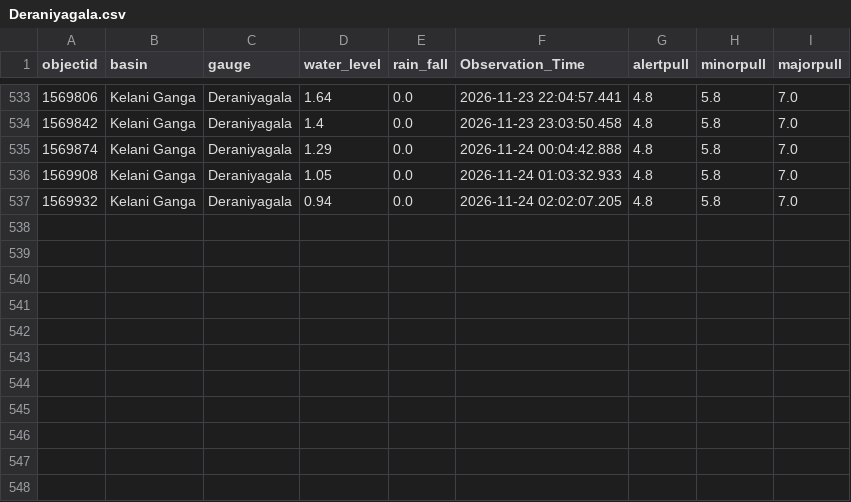
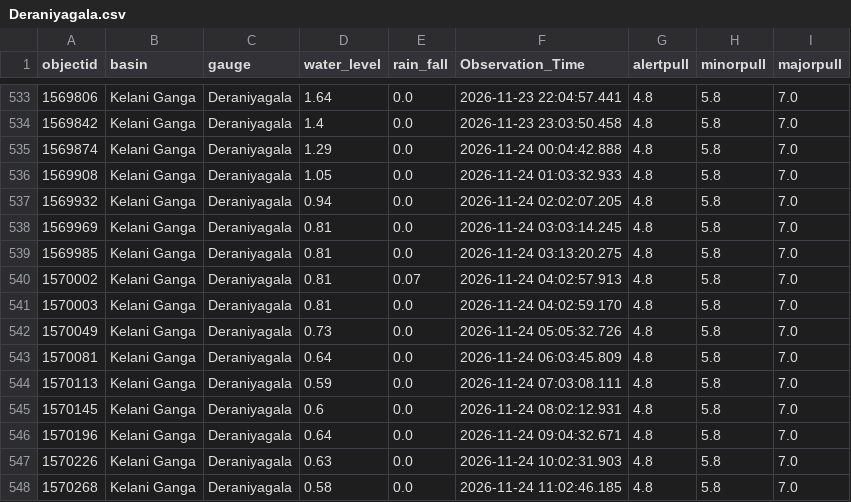
Before and after one commit to lokithasendila/CascadeRisk-Project, a CSV file: Station_Rainfall_CSVs/Deraniyagala.csv, drawn as a sheet; only a part is shown, gaps mark what is left out.

```diff
--- a/Station_Rainfall_CSVs/Deraniyagala.csv
+++ b/Station_Rainfall_CSVs/Deraniyagala.csv
@@ -537 +537,12 @@ objectid,basin,gauge,water_level,rain_fall,Observation_Time,alertpull,minorpull,
 1569932,Kelani Ganga,Deraniyagala,0.94,0.0,2026-11-24 02:02:07.205,4.8,5.8,7.0
+1569969,Kelani Ganga,Deraniyagala,0.81,0.0,2026-11-24 03:03:14.245,4.8,5.8,7.0
+1569985,Kelani Ganga,Deraniyagala,0.81,0.0,2026-11-24 03:13:20.275,4.8,5.8,7.0
+1570002,Kelani Ganga,Deraniyagala,0.81,0.07,2026-11-24 04:02:57.913,4.8,5.8,7.0
+1570003,Kelani Ganga,Deraniyagala,0.81,0.0,2026-11-24 04:02:59.170,4.8,5.8,7.0
+1570049,Kelani Ganga,Deraniyagala,0.73,0.0,2026-11-24 05:05:32.726,4.8,5.8,7.0
+1570081,Kelani Ganga,Deraniyagala,0.64,0.0,2026-11-24 06:03:45.809,4.8,5.8,7.0
+1570113,Kelani Ganga,Deraniyagala,0.59,0.0,2026-11-24 07:03:08.111,4.8,5.8,7.0
+1570145,Kelani Ganga,Deraniyagala,0.6,0.0,2026-11-24 08:02:12.931,4.8,5.8,7.0
+1570196,Kelani Ganga,Deraniyagala,0.64,0.0,2026-11-24 09:04:32.671,4.8,5.8,7.0
+1570226,Kelani Ganga,Deraniyagala,0.63,0.0,2026-11-24 10:02:31.903,4.8,5.8,7.0
+1570268,Kelani Ganga,Deraniyagala,0.58,0.0,2026-11-24 11:02:46.185,4.8,5.8,7.0
```
Also changed, not shown: Station_Rainfall_CSVs/Dunamale.csv, Station_Rainfall_CSVs/Ellagawa.csv, 37 other files.
